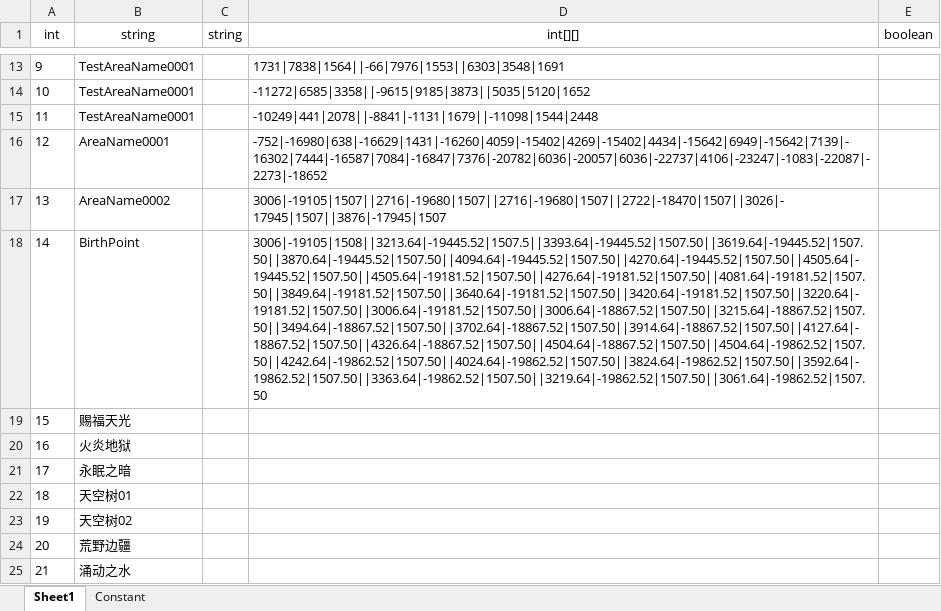
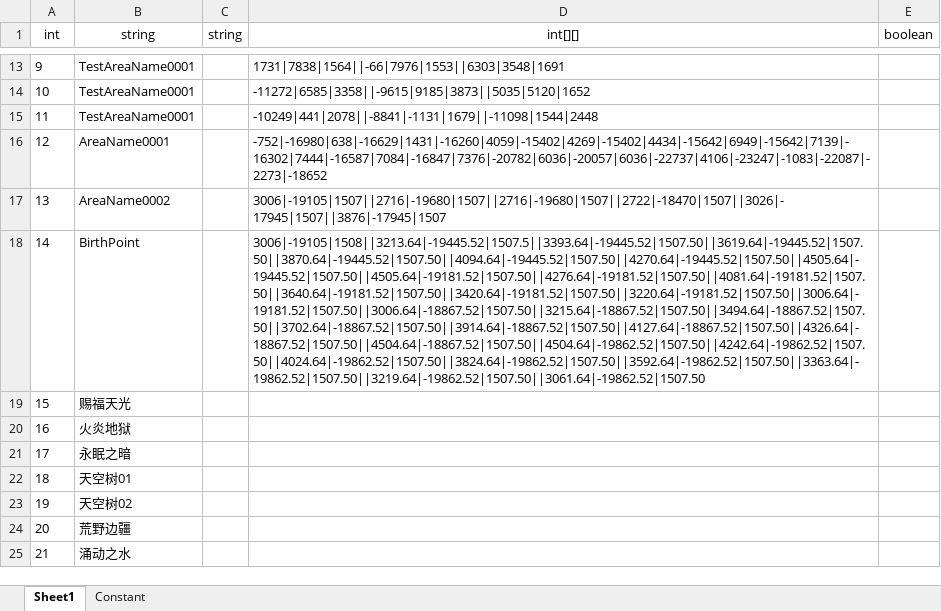
Before and after one commit to mobox-lab/dragonverse, an Excel workbook: dragon-verse/Excels/Area_区域表.xlsx, sheet Sheet1, drawn as a sheet; only a part is shown, gaps mark what is left out; values as stored, in another font and other column widths than the file's, no borders; the diff names each change by its address in the sheet, - before the commit and + after, or states it on an @@ line.

Commit message:
feat：update area excel change

```diff
--- a/dragon-verse/Excels/Area_区域表.xlsx (sheet Sheet1)
+++ b/dragon-verse/Excels/Area_区域表.xlsx (sheet Sheet1)
-D18 (int[][]): 3006|-19105|1508||3213.64|-19445.52|1507.5||3393.64|-19445.52|1507.50||3619.64|-19445.52|1507.50||3870.64|-19445.52|1507.50||4094.64|-19445.52|1507.50||4270.64|-19445.52|1507.50||4505.64|-19445.52|1507.50||4505.64|-19181.52|1507.50||4276.64|-19181.52|1507.50||4081.64|-19181.52|1507.50||3849.64|-19181.52|1507.50||3640.64|-19181.52|1507.50||3420.64|-19181.52|1507.50||3220.64|-19181.52|1507.50||3006.64|-19181.52|1507.50||3006.64|-18867.52|1507.50||3215.64|-18867.52|1507.50||3494.64|-18867.52|1507.50||3702.64|-18867.52|1507.50||3914.64|-18867.52|1507.50||4127.64|-18867.52|1507.50||4326.64|-18867.52|1507.50||4504.64|-18867.52|1507.50||4504.64|-19862.52|1507.50||4242.64|-19862.52|1507.50||4024.64|-19862.52|1507.50||3824.64|-19862.52|1507.50||3592.64|-19862.52|1507.50||3363.64|-19862.52|1507.50||3219.64|-19862.52|1507.50||3061.64|-19862.52|1507.50
+D18 (int[][]): 3006|-19105|1508||3213.64|-19445.52|1507.5||3393.64|-19445.52|1507.50||3619.64|-19445.52|1507.50||3870.64|-19445.52|1507.50||4094.64|-19445.52|1507.50||4270.64|-19445.52|1507.50||4505.64|-19445.52|1507.50||4505.64|-19181.52|1507.50||4276.64|-19181.52|1507.50||4081.64|-19181.52|1507.50||3640.64|-19181.52|1507.50||3420.64|-19181.52|1507.50||3220.64|-19181.52|1507.50||3006.64|-19181.52|1507.50||3006.64|-18867.52|1507.50||3215.64|-18867.52|1507.50||3494.64|-18867.52|1507.50||3702.64|-18867.52|1507.50||3914.64|-18867.52|1507.50||4127.64|-18867.52|1507.50||4326.64|-18867.52|1507.50||4504.64|-18867.52|1507.50||4504.64|-19862.52|1507.50||4242.64|-19862.52|1507.50||4024.64|-19862.52|1507.50||3824.64|-19862.52|1507.50||3592.64|-19862.52|1507.50||3363.64|-19862.52|1507.50||3219.64|-19862.52|1507.50||3061.64|-19862.52|1507.50
```
Also changed, not shown: 1 other file.
